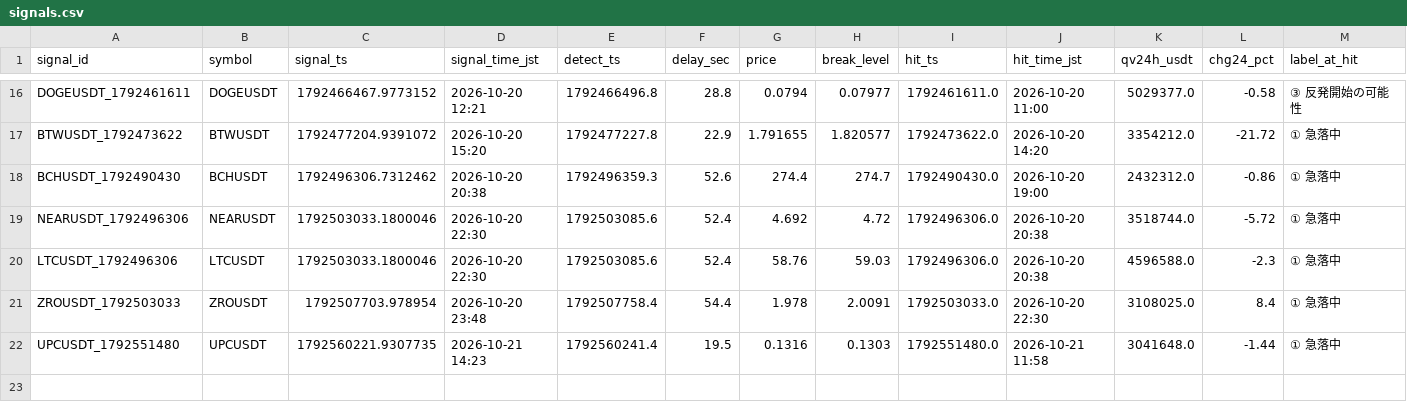
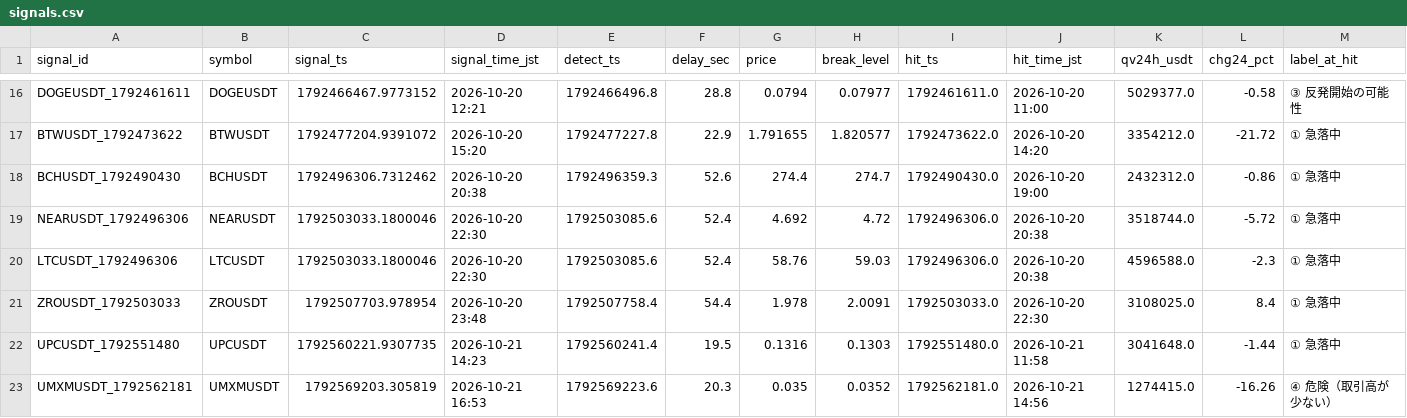
Before and after one commit to hiro1980umare/mexcscreener, a CSV file: signals.csv, drawn as a sheet; only a part is shown, gaps mark what is left out; rows hold the shown columns only; the diff names each change by its address in the sheet, - before the commit and + after, or states it on an @@ line.

```diff
--- a/signals.csv
+++ b/signals.csv
+row 23: UMXMUSDT_1792562181 | UMXMUSDT | 1792569203.305819 | 2026-10-21 16:53 | 1792569223.6 | 20.3 | 0.035 | 0.0352 | 1792562181.0 | 2026-10-21 14:56 | 1274415.0 | -16.26 | ④ 危険（取引高が少ない）
```
Also changed, not shown: market_bars.csv, paper_trades.csv, 7 other files.
